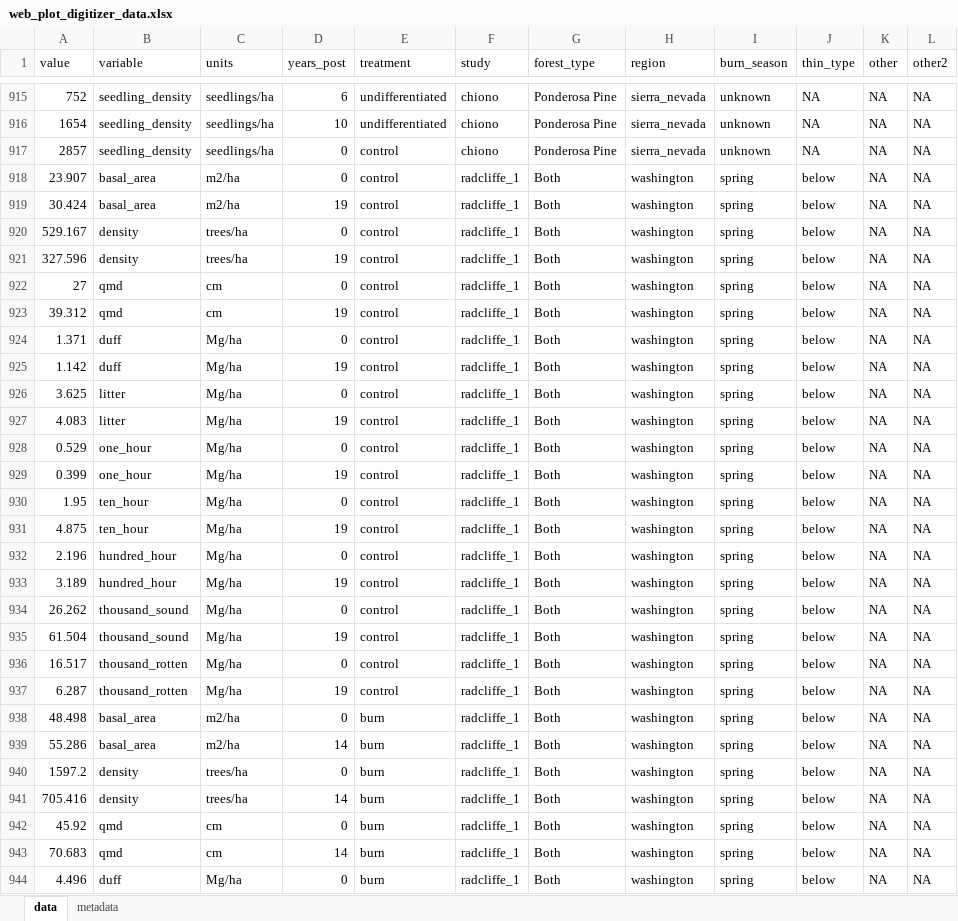
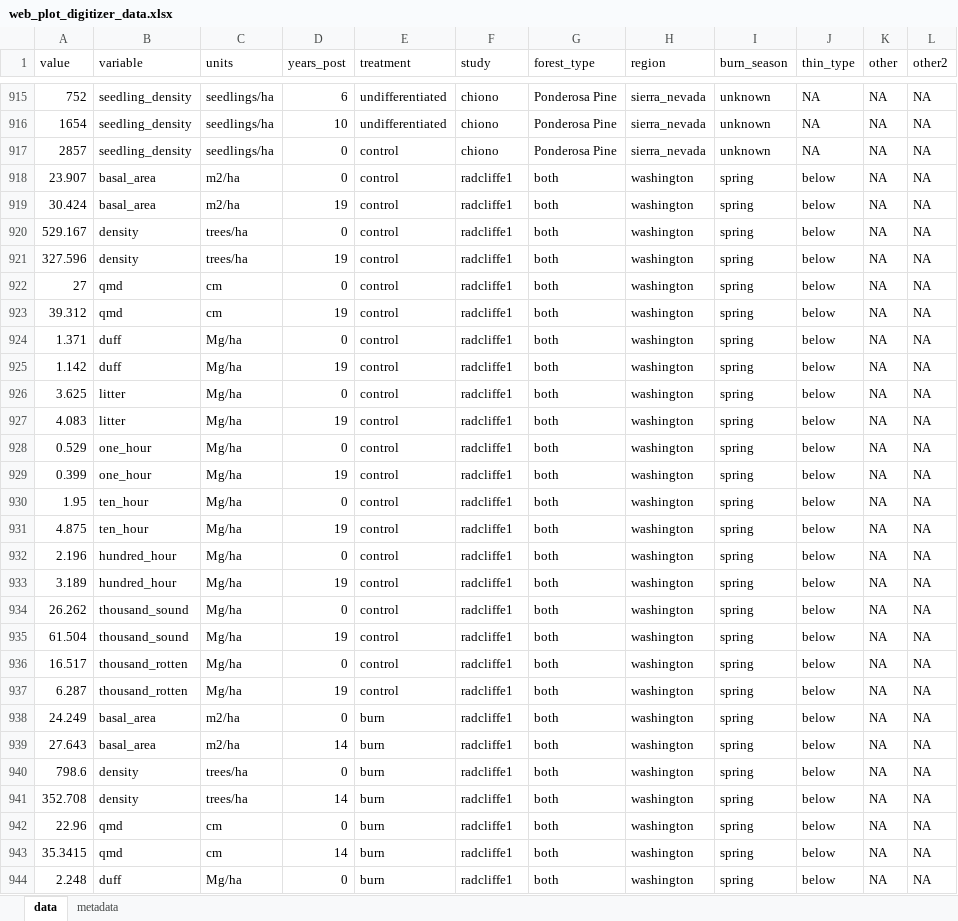
Before and after one commit to don-radcliffe/fuels_longevity, an Excel workbook: data/web_plot_digitizer_data.xlsx, sheet data, drawn as a sheet; only a part is shown, gaps mark what is left out; values as stored, in another font and other column widths than the file's, no borders; the diff covers the shown part only; the diff names each change by its address in the sheet, - before the commit and + after, or states it on an @@ line.

Commit message:
Formatted an error with Mission Creek treatment aggregation, where I summed units instead of averaging

```diff
--- a/data/web_plot_digitizer_data.xlsx (sheet data)
+++ b/data/web_plot_digitizer_data.xlsx (sheet data)
-F918:F944 (study): radcliffe_1
+F918:F944 (study): radcliffe1
-G918:G944 (forest_type): Both
+G918:G944 (forest_type): both
-A938 (value): 48.498
+A938 (value): 24.249
-A939 (value): 55.286
+A939 (value): 27.643
-A940 (value): 1597.2
+A940 (value): 798.6
-A941 (value): 705.416
+A941 (value): 352.708
-A942 (value): 45.92
+A942 (value): 22.96
-A943 (value): 70.683
+A943 (value): 35.3415
-A944 (value): 4.496
+A944 (value): 2.248
```
Also changed, not shown: 239 edited cells elsewhere in this sheet, 1 other file.
